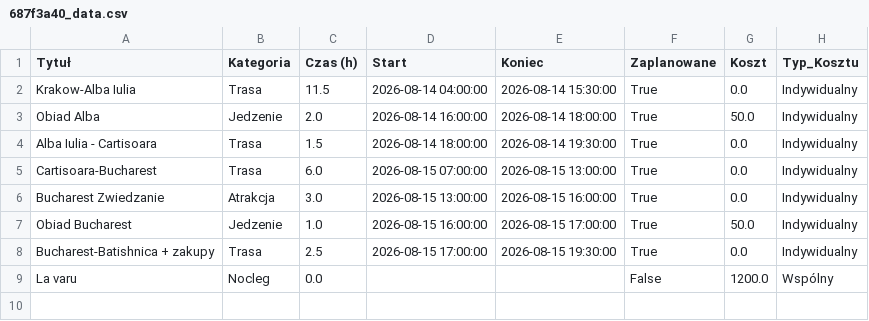
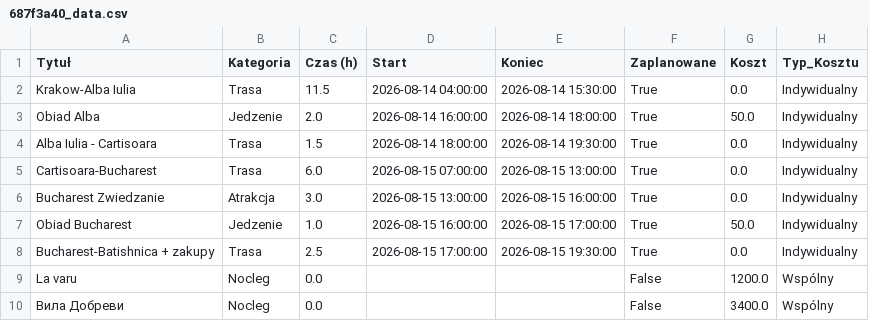
Before and after one commit to PatrykMolo/Zwariowana-Przygoda, a CSV file: 687f3a40_data.csv, drawn as a sheet; the diff names each change by its address in the sheet, - before the commit and + after, or states it on an @@ line.

Commit message:
Update

```diff
--- a/687f3a40_data.csv
+++ b/687f3a40_data.csv
+row 10: Вила Добреви | Nocleg | 0.0 |  |  | False | 3400.0 | Wspólny
```
